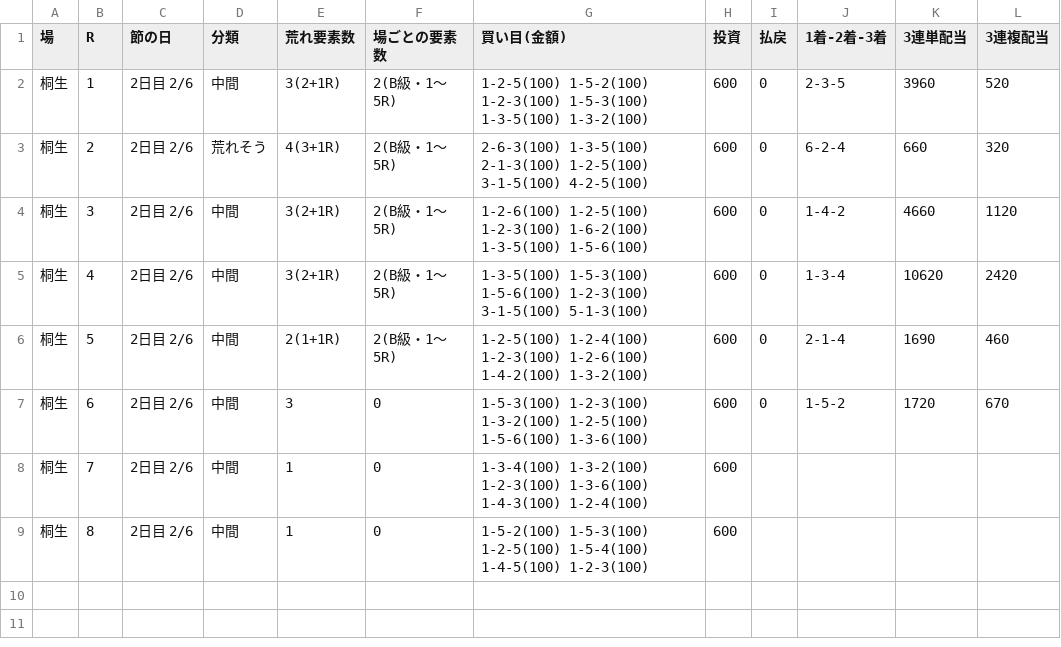
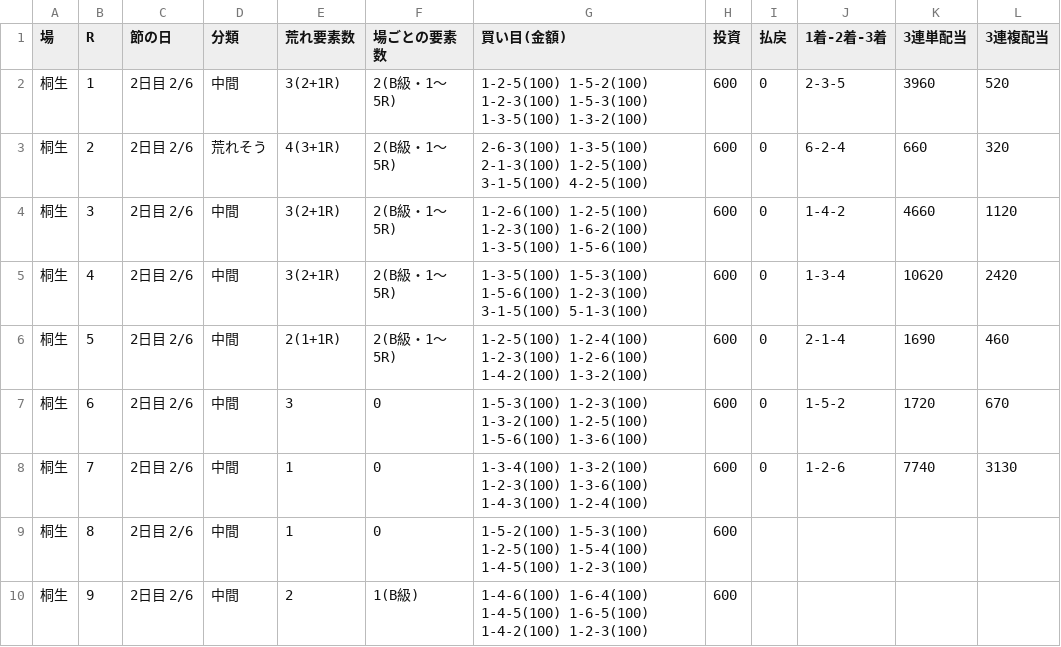
Before and after one commit to 777peipeipei-cmd/777reposi, a TSV file: notes/picks/20261128_kiryu.tsv, drawn as a sheet.

```diff
--- a/notes/picks/20261128_kiryu.tsv
+++ b/notes/picks/20261128_kiryu.tsv
@@ -7,3 +7,4 @@
 桐生	6	2日目 2/6	中間	3	0	1-5-3(100) 1-2-3(100) 1-3-2(100) 1-2-5(100) 1-5-6(100) 1-3-6(100)	600	0	1-5-2	1720	670
-桐生	7	2日目 2/6	中間	1	0	1-3-4(100) 1-3-2(100) 1-2-3(100) 1-3-6(100) 1-4-3(100) 1-2-4(100)	600				
+桐生	7	2日目 2/6	中間	1	0	1-3-4(100) 1-3-2(100) 1-2-3(100) 1-3-6(100) 1-4-3(100) 1-2-4(100)	600	0	1-2-6	7740	3130
 桐生	8	2日目 2/6	中間	1	0	1-5-2(100) 1-5-3(100) 1-2-5(100) 1-5-4(100) 1-4-5(100) 1-2-3(100)	600				
+桐生	9	2日目 2/6	中間	2	1(B級)	1-4-6(100) 1-6-4(100) 1-4-5(100) 1-6-5(100) 1-4-2(100) 1-2-3(100)	600				
```
